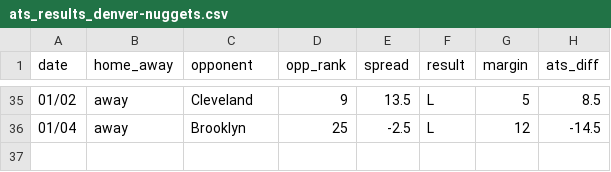
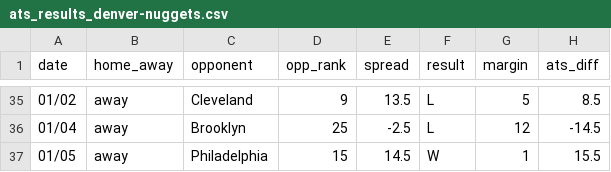
Before and after one commit to ajoros/nbabetinfo, a CSV file: ats_results_denver-nuggets.csv, drawn as a sheet; only a part is shown, gaps mark what is left out; the diff names each change by its address in the sheet, - before the commit and + after, or states it on an @@ line.

```diff
--- a/ats_results_denver-nuggets.csv
+++ b/ats_results_denver-nuggets.csv
+row 37: 01/05 | away | Philadelphia | 15 | 14.5 | W | 1 | 15.5
```
Also changed, not shown: ats_results_charlotte-hornets.csv, ats_results_houston-rockets.csv, 10 other files.
